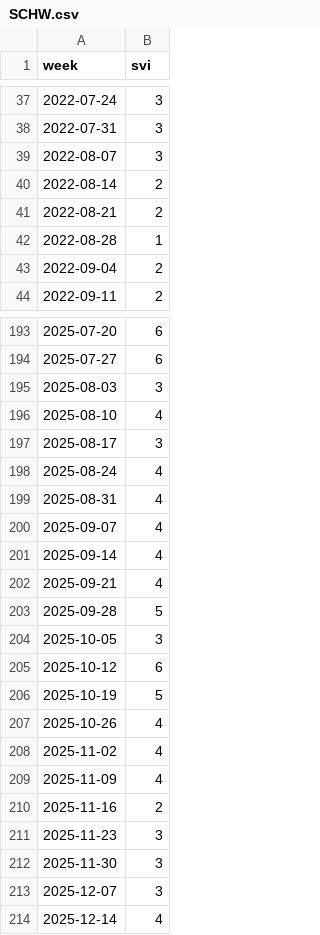
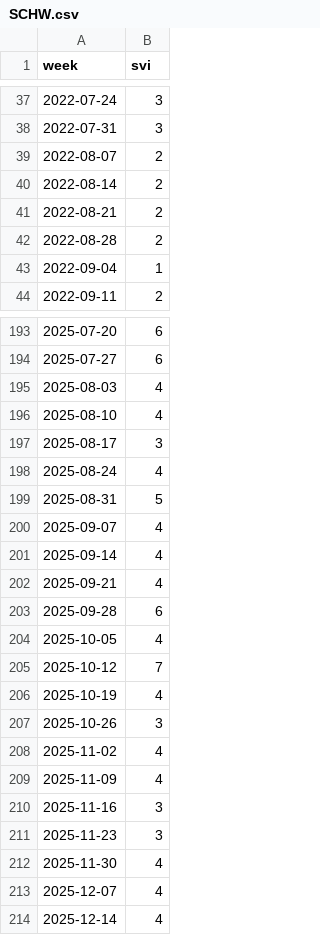
Before and after one commit to mf94byzbzj-star/mark-data, a CSV file: chain_data/alt/trends/SCHW.csv, drawn as a sheet; only a part is shown, gaps mark what is left out; the diff covers the shown part only.

```diff
--- a/chain_data/alt/trends/SCHW.csv
+++ b/chain_data/alt/trends/SCHW.csv
@@ -38,7 +38,7 @@ week,svi
 2022-07-31,3
-2022-08-07,3
+2022-08-07,2
 2022-08-14,2
 2022-08-21,2
-2022-08-28,1
-2022-09-04,2
+2022-08-28,2
+2022-09-04,1
 2022-09-11,2
@@ -194,3 +194,3 @@ week,svi
 2025-07-27,6
-2025-08-03,3
+2025-08-03,4
 2025-08-10,4
@@ -198,3 +198,3 @@ week,svi
 2025-08-24,4
-2025-08-31,4
+2025-08-31,5
 2025-09-07,4
@@ -202,13 +202,13 @@ week,svi
 2025-09-21,4
-2025-09-28,5
-2025-10-05,3
-2025-10-12,6
-2025-10-19,5
-2025-10-26,4
+2025-09-28,6
+2025-10-05,4
+2025-10-12,7
+2025-10-19,4
+2025-10-26,3
 2025-11-02,4
 2025-11-09,4
-2025-11-16,2
+2025-11-16,3
 2025-11-23,3
-2025-11-30,3
-2025-12-07,3
+2025-11-30,4
+2025-12-07,4
 2025-12-14,4
```
Also changed, not shown: 48 edited cells elsewhere in this file, chain_data/alt/trends/AXP.csv, chain_data/alt/trends/BLK.csv, 5 other files.
